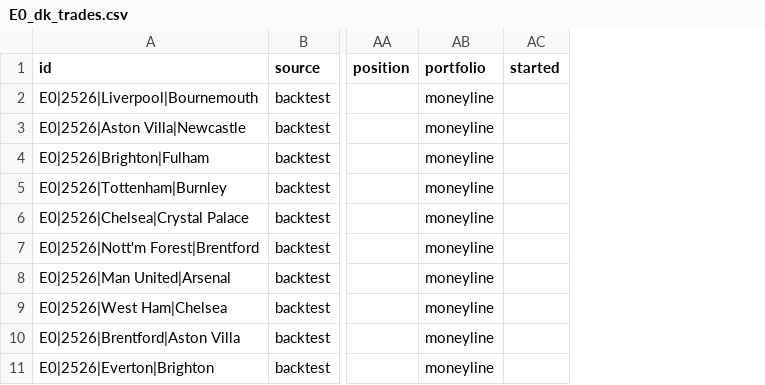
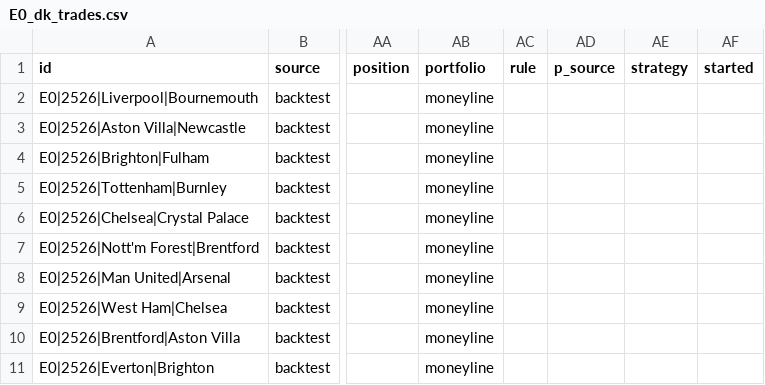
Before and after one commit to phat-d0/Soccer_Stats, a CSV file: backtest/E0_dk_trades.csv, drawn as a sheet; only a part is shown, gaps mark what is left out; the diff names each change by its address in the sheet, - before the commit and + after, or states it on an @@ line.

```diff
--- a/backtest/E0_dk_trades.csv
+++ b/backtest/E0_dk_trades.csv
+column AC (rule), empty
+column AD (p_source), empty
+column AE (strategy), empty
```
Also changed, not shown: 1 other file.
